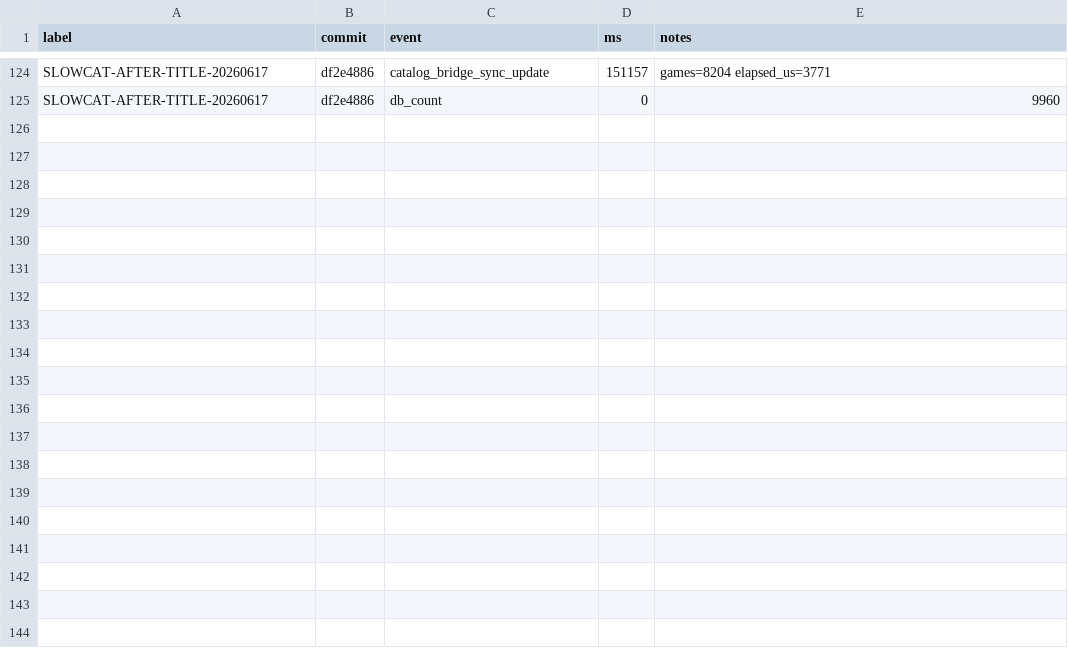
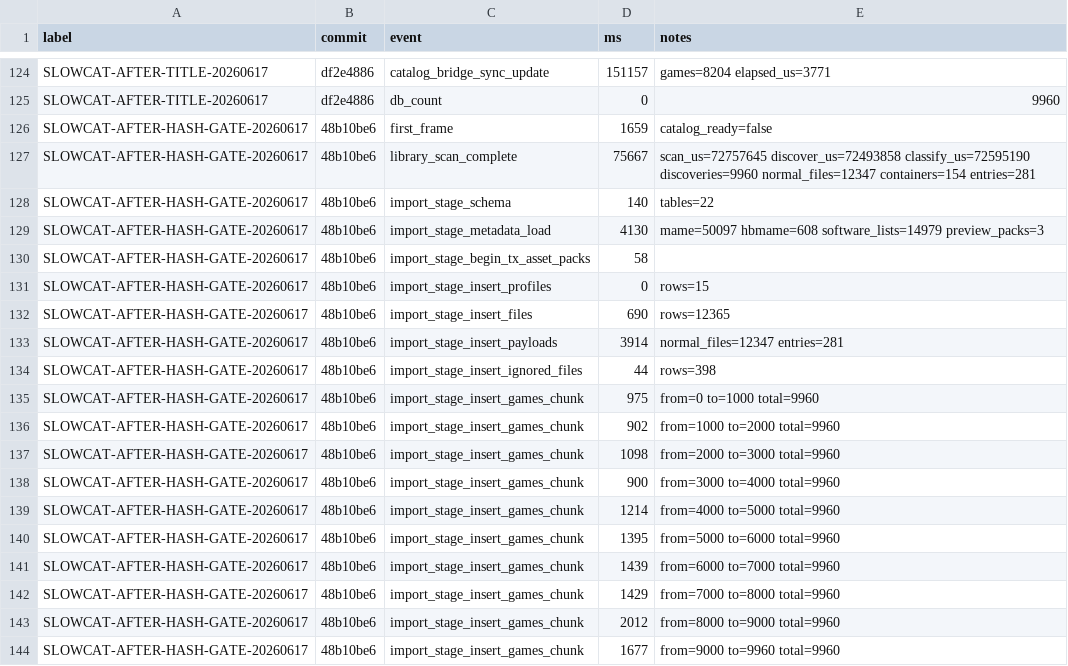
Before and after one commit to NigelBreslaw/MiSTer-MagiK, a TSV file: history/toolchain-bench/results-first-scan.tsv, drawn as a sheet; only a part is shown, gaps mark what is left out; the diff covers the shown part only; the diff names each change by its address in the sheet, - before the commit and + after, or states it on an @@ line.

Commit message:
Gate full ROM software hashing

```diff
--- a/history/toolchain-bench/results-first-scan.tsv
+++ b/history/toolchain-bench/results-first-scan.tsv
+row 126: SLOWCAT-AFTER-HASH-GATE-20260617 | 48b10be6 | first_frame | 1659 | catalog_ready=false
+row 127: SLOWCAT-AFTER-HASH-GATE-20260617 | 48b10be6 | library_scan_complete | 75667 | scan_us=72757645 discover_us=72493858 classify_us=72595190 discoveries=9960 normal_files=12347 containers=154 entries=281
+row 128: SLOWCAT-AFTER-HASH-GATE-20260617 | 48b10be6 | import_stage_schema | 140 | tables=22
+row 129: SLOWCAT-AFTER-HASH-GATE-20260617 | 48b10be6 | import_stage_metadata_load | 4130 | mame=50097 hbmame=608 software_lists=14979 preview_packs=3
+row 130: SLOWCAT-AFTER-HASH-GATE-20260617 | 48b10be6 | import_stage_begin_tx_asset_packs | 58
+row 131: SLOWCAT-AFTER-HASH-GATE-20260617 | 48b10be6 | import_stage_insert_profiles | 0 | rows=15
+row 132: SLOWCAT-AFTER-HASH-GATE-20260617 | 48b10be6 | import_stage_insert_files | 690 | rows=12365
+row 133: SLOWCAT-AFTER-HASH-GATE-20260617 | 48b10be6 | import_stage_insert_payloads | 3914 | normal_files=12347 entries=281
+row 134: SLOWCAT-AFTER-HASH-GATE-20260617 | 48b10be6 | import_stage_insert_ignored_files | 44 | rows=398
+row 135: SLOWCAT-AFTER-HASH-GATE-20260617 | 48b10be6 | import_stage_insert_games_chunk | 975 | from=0 to=1000 total=9960
+row 136: SLOWCAT-AFTER-HASH-GATE-20260617 | 48b10be6 | import_stage_insert_games_chunk | 902 | from=1000 to=2000 total=9960
+row 137: SLOWCAT-AFTER-HASH-GATE-20260617 | 48b10be6 | import_stage_insert_games_chunk | 1098 | from=2000 to=3000 total=9960
+row 138: SLOWCAT-AFTER-HASH-GATE-20260617 | 48b10be6 | import_stage_insert_games_chunk | 900 | from=3000 to=4000 total=9960
+row 139: SLOWCAT-AFTER-HASH-GATE-20260617 | 48b10be6 | import_stage_insert_games_chunk | 1214 | from=4000 to=5000 total=9960
+row 140: SLOWCAT-AFTER-HASH-GATE-20260617 | 48b10be6 | import_stage_insert_games_chunk | 1395 | from=5000 to=6000 total=9960
+row 141: SLOWCAT-AFTER-HASH-GATE-20260617 | 48b10be6 | import_stage_insert_games_chunk | 1439 | from=6000 to=7000 total=9960
+row 142: SLOWCAT-AFTER-HASH-GATE-20260617 | 48b10be6 | import_stage_insert_games_chunk | 1429 | from=7000 to=8000 total=9960
+row 143: SLOWCAT-AFTER-HASH-GATE-20260617 | 48b10be6 | import_stage_insert_games_chunk | 2012 | from=8000 to=9000 total=9960
+row 144: SLOWCAT-AFTER-HASH-GATE-20260617 | 48b10be6 | import_stage_insert_games_chunk | 1677 | from=9000 to=9960 total=9960
```
Also changed, not shown: 15 added rows elsewhere in this file, 1 other file.
